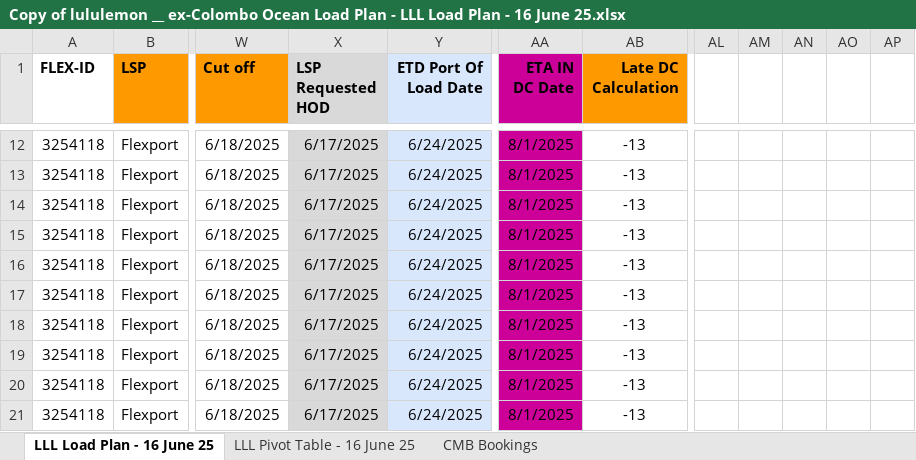
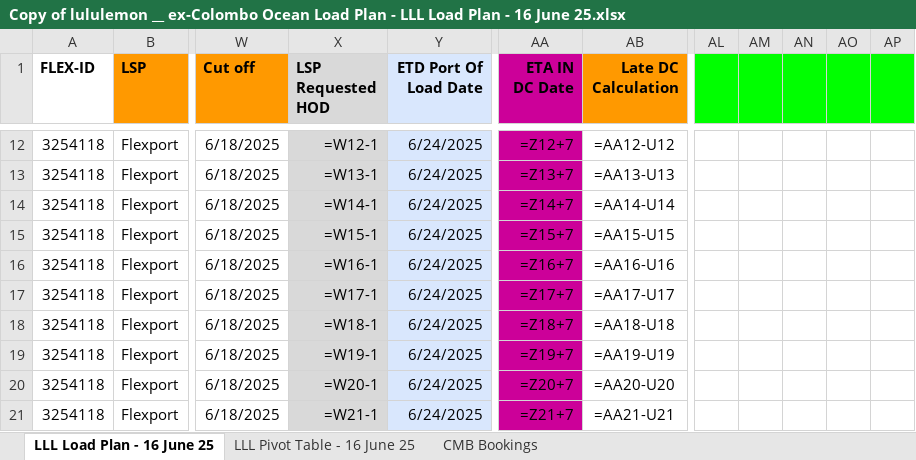
Before and after one commit to RusiruChathushanaka/Excel-File-Handling, an Excel workbook: docs/Load_Plan/Copy of lululemon __ ex-Colombo Ocean Load Plan - LLL Load Plan - 16 June 25.xlsx, sheet LLL Load Plan - 16 June 25, drawn as a sheet; only a part is shown, gaps mark what is left out; values as stored, in another font and other column widths than the file's, no borders; formulas without a stored value are shown as written; conditional formats not drawn; the diff covers the shown part only; the diff names each change by its address in the sheet, - before the commit and + after, or states it on an @@ line.

```diff
--- a/docs/Load_Plan/Copy of lululemon __ ex-Colombo Ocean Load Plan - LLL Load Plan - 16 June 25.xlsx (sheet LLL Load Plan - 16 June 25)
+++ b/docs/Load_Plan/Copy of lululemon __ ex-Colombo Ocean Load Plan - LLL Load Plan - 16 June 25.xlsx (sheet LLL Load Plan - 16 June 25)
-AL1:AP1 fill: none
+AL1:AP1 fill: #00FF00
-X12 (LSP Requested HOD): 6/17/2025
+X12 (LSP Requested HOD): =W12-1
-AA12 (ETA IN DC Date): 8/1/2025
+AA12 (ETA IN DC Date): =Z12+7
-AB12 (Late DC Calculation): -13
+AB12 (Late DC Calculation): =AA12-U12
-X13 (LSP Requested HOD): 6/17/2025
+X13 (LSP Requested HOD): =W13-1
-AA13 (ETA IN DC Date): 8/1/2025
+AA13 (ETA IN DC Date): =Z13+7
-AB13 (Late DC Calculation): -13
+AB13 (Late DC Calculation): =AA13-U13
-X14 (LSP Requested HOD): 6/17/2025
+X14 (LSP Requested HOD): =W14-1
-AA14 (ETA IN DC Date): 8/1/2025
+AA14 (ETA IN DC Date): =Z14+7
-AB14 (Late DC Calculation): -13
+AB14 (Late DC Calculation): =AA14-U14
-X15 (LSP Requested HOD): 6/17/2025
+X15 (LSP Requested HOD): =W15-1
-AA15 (ETA IN DC Date): 8/1/2025
+AA15 (ETA IN DC Date): =Z15+7
-AB15 (Late DC Calculation): -13
+AB15 (Late DC Calculation): =AA15-U15
-X16 (LSP Requested HOD): 6/17/2025
+X16 (LSP Requested HOD): =W16-1
-AA16 (ETA IN DC Date): 8/1/2025
+AA16 (ETA IN DC Date): =Z16+7
-AB16 (Late DC Calculation): -13
+AB16 (Late DC Calculation): =AA16-U16
-X17 (LSP Requested HOD): 6/17/2025
+X17 (LSP Requested HOD): =W17-1
-AA17 (ETA IN DC Date): 8/1/2025
+AA17 (ETA IN DC Date): =Z17+7
-AB17 (Late DC Calculation): -13
+AB17 (Late DC Calculation): =AA17-U17
-X18 (LSP Requested HOD): 6/17/2025
+X18 (LSP Requested HOD): =W18-1
-AA18 (ETA IN DC Date): 8/1/2025
+AA18 (ETA IN DC Date): =Z18+7
-AB18 (Late DC Calculation): -13
+AB18 (Late DC Calculation): =AA18-U18
-X19 (LSP Requested HOD): 6/17/2025
+X19 (LSP Requested HOD): =W19-1
-AA19 (ETA IN DC Date): 8/1/2025
+AA19 (ETA IN DC Date): =Z19+7
-AB19 (Late DC Calculation): -13
+AB19 (Late DC Calculation): =AA19-U19
-X20 (LSP Requested HOD): 6/17/2025
+X20 (LSP Requested HOD): =W20-1
-AA20 (ETA IN DC Date): 8/1/2025
+AA20 (ETA IN DC Date): =Z20+7
-AB20 (Late DC Calculation): -13
+AB20 (Late DC Calculation): =AA20-U20
-X21 (LSP Requested HOD): 6/17/2025
+X21 (LSP Requested HOD): =W21-1
-AA21 (ETA IN DC Date): 8/1/2025
+AA21 (ETA IN DC Date): =Z21+7
-AB21 (Late DC Calculation): -13
+AB21 (Late DC Calculation): =AA21-U21
```
Also changed, not shown: 1232 edited cells and cell formats elsewhere in this sheet, sheet CMB Bookings, sheet LLL Pivot Table - 16 June 25, hidden cells, 2 other files.
